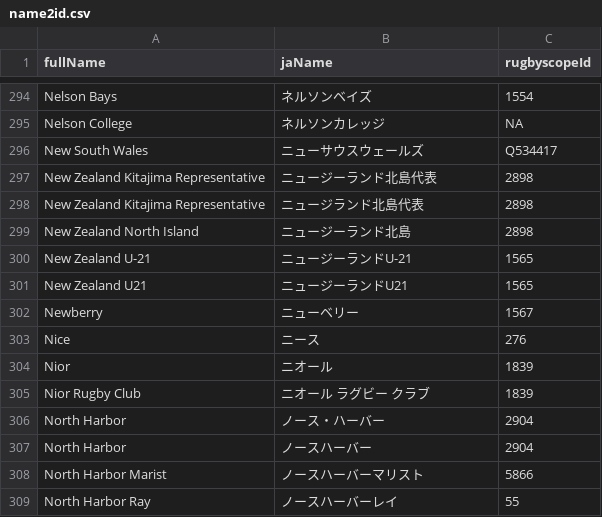
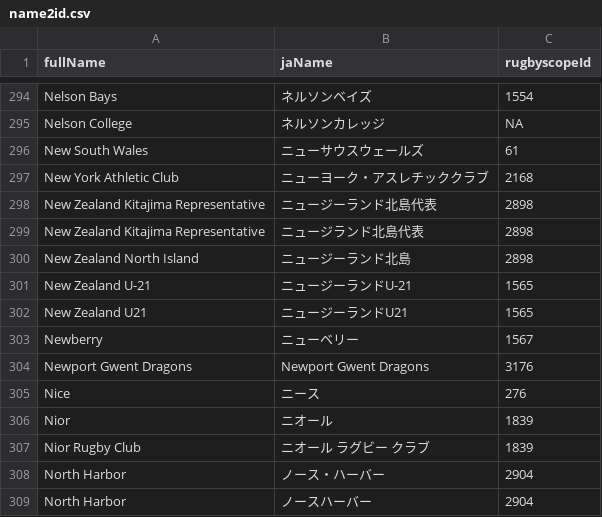
Before and after one commit to CompNet/RugbyScope, a CSV file: data/wikipedia/japanese/maps/name2id.csv, drawn as a sheet; only a part is shown, gaps mark what is left out; the shorter side is filled out with more unchanged rows.

```diff
--- a/data/wikipedia/japanese/maps/name2id.csv
+++ b/data/wikipedia/japanese/maps/name2id.csv
@@ -295,3 +295,4 @@
 "Nelson College","ネルソンカレッジ",NA
-"New South Wales","ニューサウスウェールズ","Q534417"
+"New South Wales","ニューサウスウェールズ","61"
+"New York Athletic Club","ニューヨーク・アスレチッククラブ","2168"
 "New Zealand Kitajima Representative","ニュージーランド北島代表","2898"
@@ -302,2 +303,3 @@
 "Newberry","ニューベリー","1567"
+"Newport Gwent Dragons","Newport Gwent Dragons","3176"
 "Nice","ニース","276"
```
Also changed, not shown: 3 other files.
